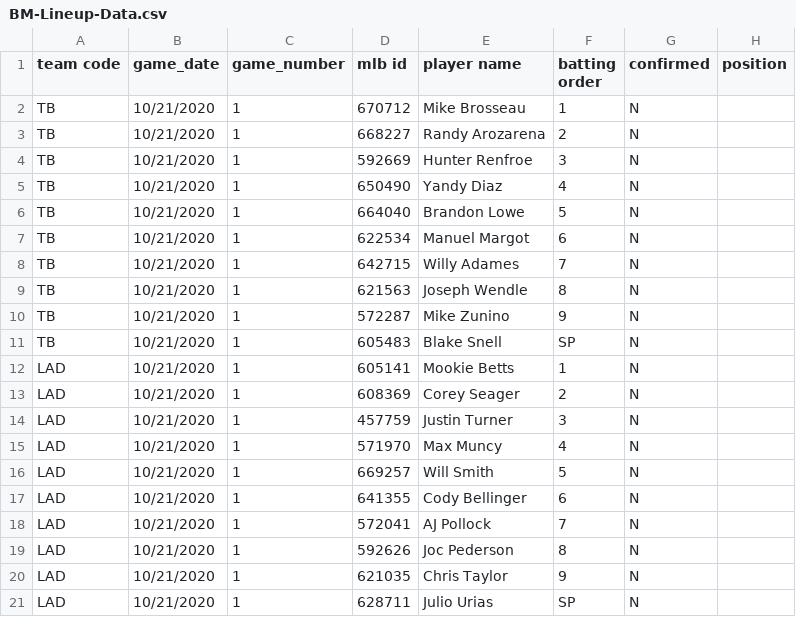
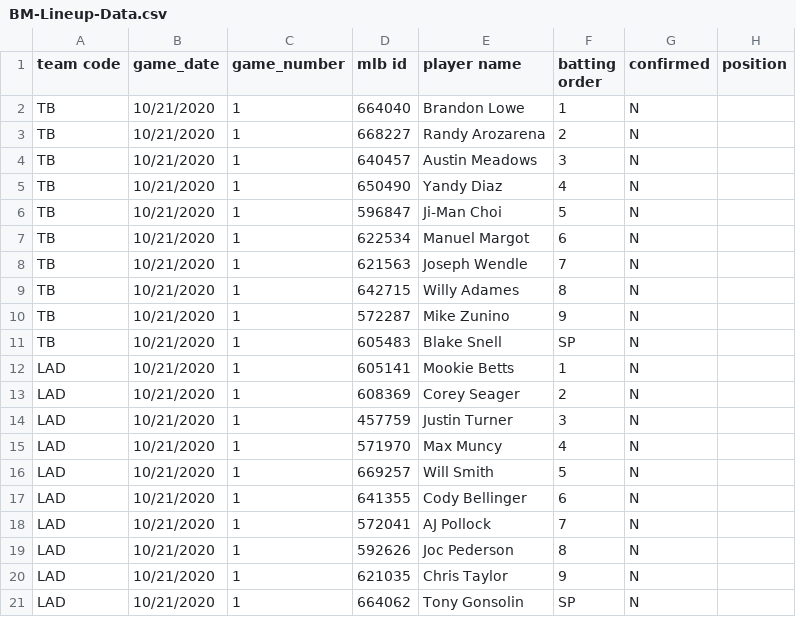
Before and after one commit to justinmof/MLBSheets-CSV-Files, a CSV file: BM-Lineup-Data.csv, drawn as a sheet.

```diff
--- a/BM-Lineup-Data.csv
+++ b/BM-Lineup-Data.csv
@@ -1,10 +1,10 @@
 team code, game_date, game_number, mlb id, player name, batting order, confirmed, position
-TB,10/21/2020,1,670712,Mike Brosseau,1,N,
+TB,10/21/2020,1,664040,Brandon Lowe,1,N,
 TB,10/21/2020,1,668227,Randy Arozarena,2,N,
-TB,10/21/2020,1,592669,Hunter Renfroe,3,N,
+TB,10/21/2020,1,640457,Austin Meadows,3,N,
 TB,10/21/2020,1,650490,Yandy Diaz,4,N,
-TB,10/21/2020,1,664040,Brandon Lowe,5,N,
+TB,10/21/2020,1,596847,Ji-Man Choi,5,N,
 TB,10/21/2020,1,622534,Manuel Margot,6,N,
-TB,10/21/2020,1,642715,Willy Adames,7,N,
-TB,10/21/2020,1,621563,Joseph Wendle,8,N,
+TB,10/21/2020,1,621563,Joseph Wendle,7,N,
+TB,10/21/2020,1,642715,Willy Adames,8,N,
 TB,10/21/2020,1,572287,Mike Zunino,9,N,
@@ -20,2 +20,2 @@ LAD,10/21/2020,1,592626,Joc Pederson,8,N,
 LAD,10/21/2020,1,621035,Chris Taylor,9,N,
-LAD,10/21/2020,1,628711,Julio Urias,SP,N,
+LAD,10/21/2020,1,664062,Tony Gonsolin,SP,N,
```
Also changed, not shown: BM-Lineup-Data1.csv.
